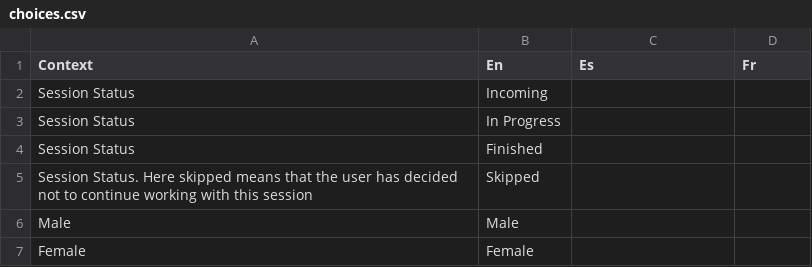
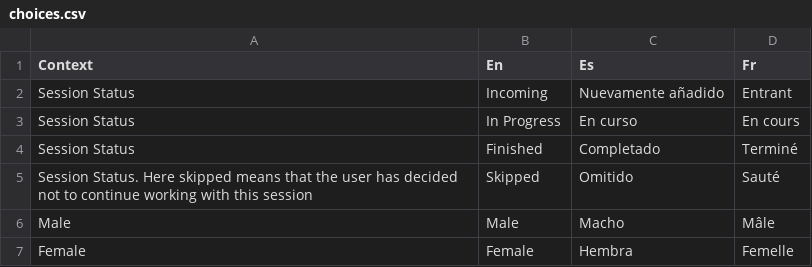
Before and after one commit to onset/lameta, a CSV file: locale/choices.csv, drawn as a sheet; the diff names each change by its address in the sheet, - before the commit and + after, or states it on an @@ line.

Commit message:
fill in some choices from SayMore Classic's l10n files

```diff
--- a/locale/choices.csv
+++ b/locale/choices.csv
-C2 (Es): (empty)
+C2 (Es): Nuevamente añadido
-D2 (Fr): (empty)
+D2 (Fr): Entrant
-C3 (Es): (empty)
+C3 (Es): En curso
-D3 (Fr): (empty)
+D3 (Fr): En cours
-C4 (Es): (empty)
+C4 (Es): Completado
-D4 (Fr): (empty)
+D4 (Fr): Terminé
-C5 (Es): (empty)
+C5 (Es): Omitido
-D5 (Fr): (empty)
+D5 (Fr): Sauté
-C6 (Es): (empty)
+C6 (Es): Macho
-D6 (Fr): (empty)
+D6 (Fr): Mâle
-C7 (Es): (empty)
+C7 (Es): Hembra
-D7 (Fr): (empty)
+D7 (Fr): Femelle
```
Also changed, not shown: locale/accessProtocols.csv, locale/fields.csv, 4 other files.
